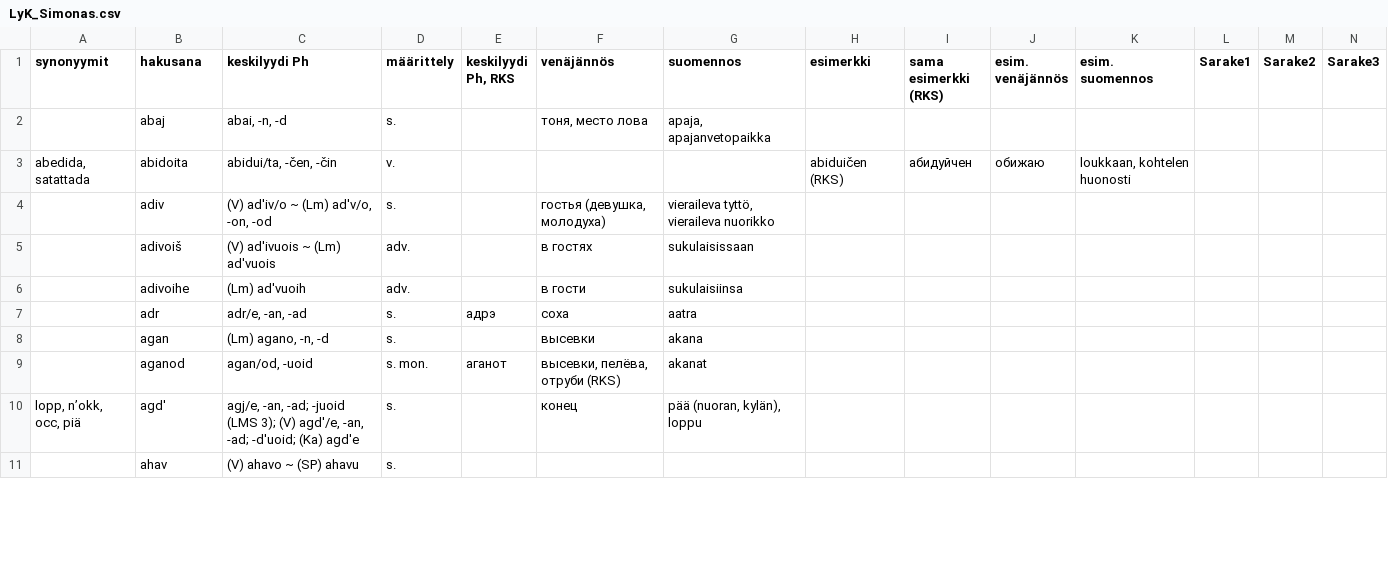
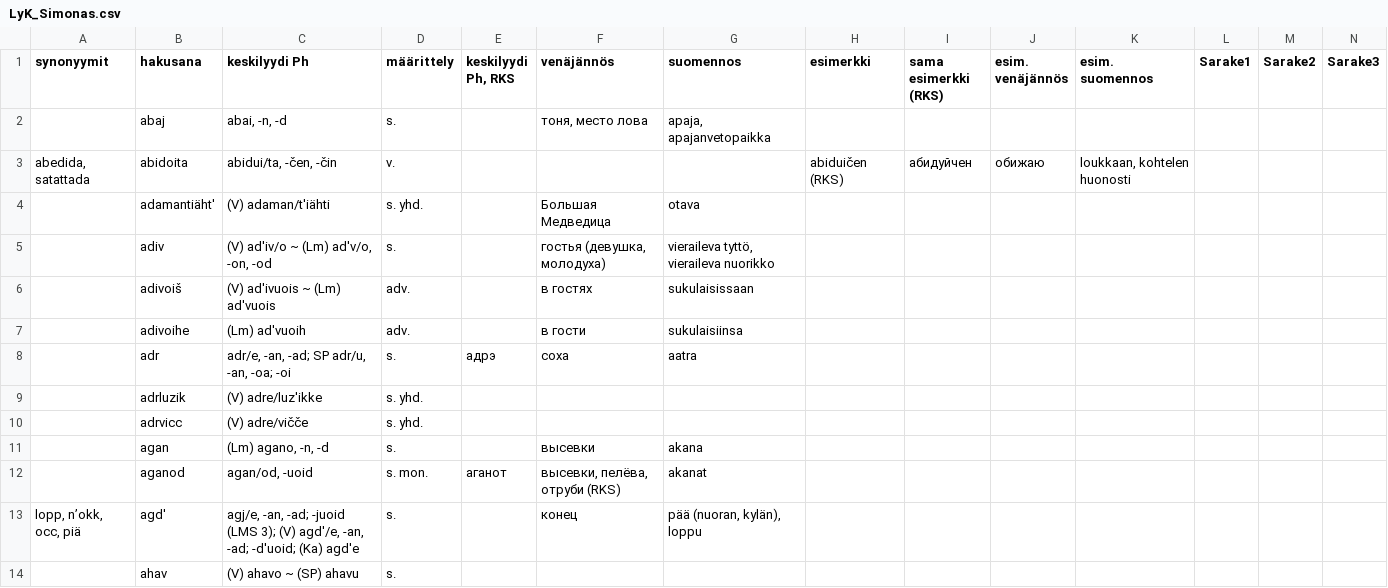
Before and after one commit to Nikerabbit/mediawiki-extensions-Lud, a CSV file: aineistot/LyK_Simonas.csv, drawn as a sheet; only a part is shown; addresses are those after the commit; rows hold the shown columns only; the diff covers the shown part only; the diff names each change by its address in the sheet, - before the commit and + after, or states it on an @@ line.

```diff
--- a/aineistot/LyK_Simonas.csv
+++ b/aineistot/LyK_Simonas.csv
+row 4:  | adamantiäht' | (V) adaman/t'iähti | s. yhd. |  | Большая Медведицa | otava
-C8 (keskilyydi Ph): adr/e, -an, -ad
+C8 (keskilyydi Ph): adr/e, -an, -ad; SP adr/u, -an, -oa; -oi
+row 9:  | adrluzik | (V) adre/luz'ikke | s. yhd.
+row 10:  | adrvicc | (V) adre/vičče | s. yhd.
```
Also changed, not shown: 25 added rows, 3 removed rows and 31 edited cells elsewhere in this file, 5 other files.
